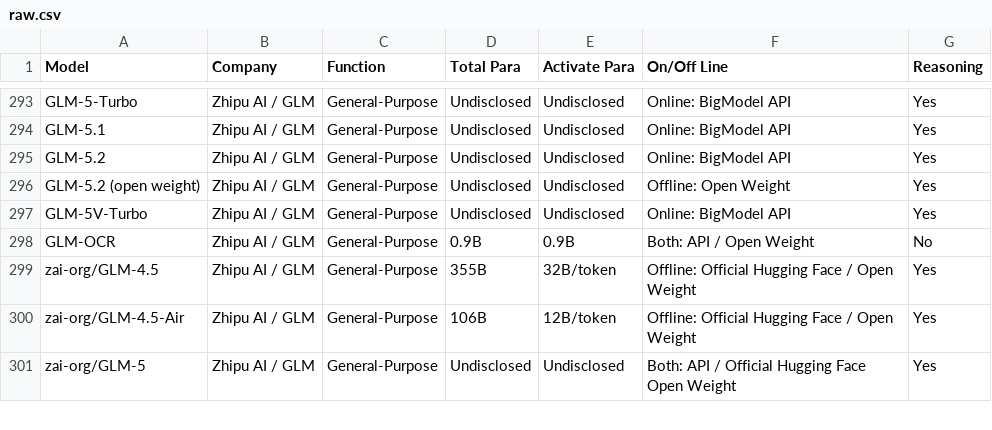
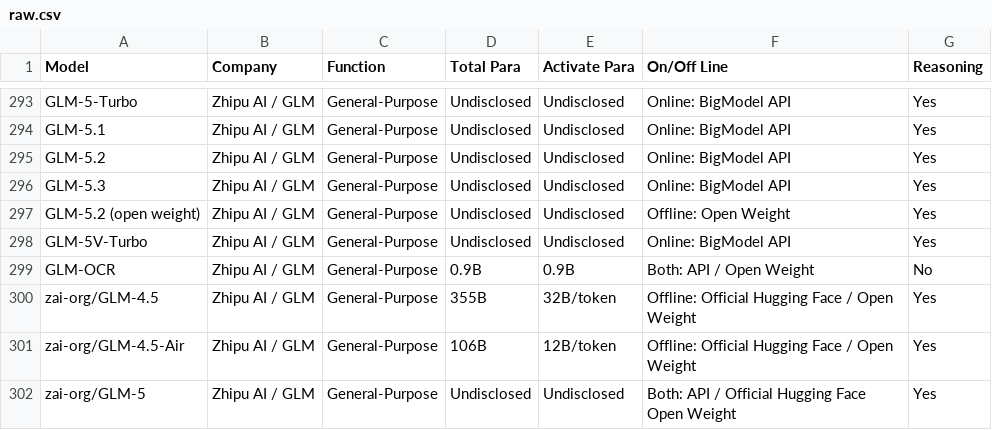
Before and after one commit to Yingshu-Li/llm-price-tracker, a CSV file: raw.csv, drawn as a sheet; only a part is shown, gaps mark what is left out.

Commit message:
add GLM 5.3

```diff
--- a/raw.csv
+++ b/raw.csv
@@ -295,2 +295,3 @@ GLM-5.1,Zhipu AI / GLM,General-Purpose,Undisclosed,Undisclosed,Online: BigModel
 GLM-5.2,Zhipu AI / GLM,General-Purpose,Undisclosed,Undisclosed,Online: BigModel API,Yes
+GLM-5.3,Zhipu AI / GLM,General-Purpose,Undisclosed,Undisclosed,Online: BigModel API,Yes
 GLM-5.2 (open weight),Zhipu AI / GLM,General-Purpose,Undisclosed,Undisclosed,Offline: Open Weight,Yes
```
